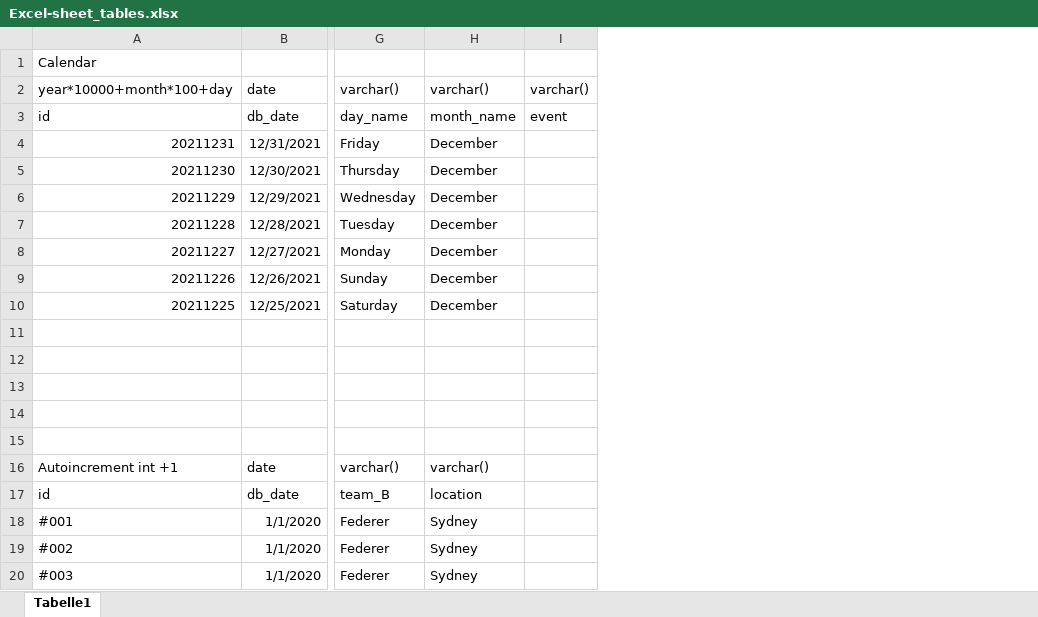
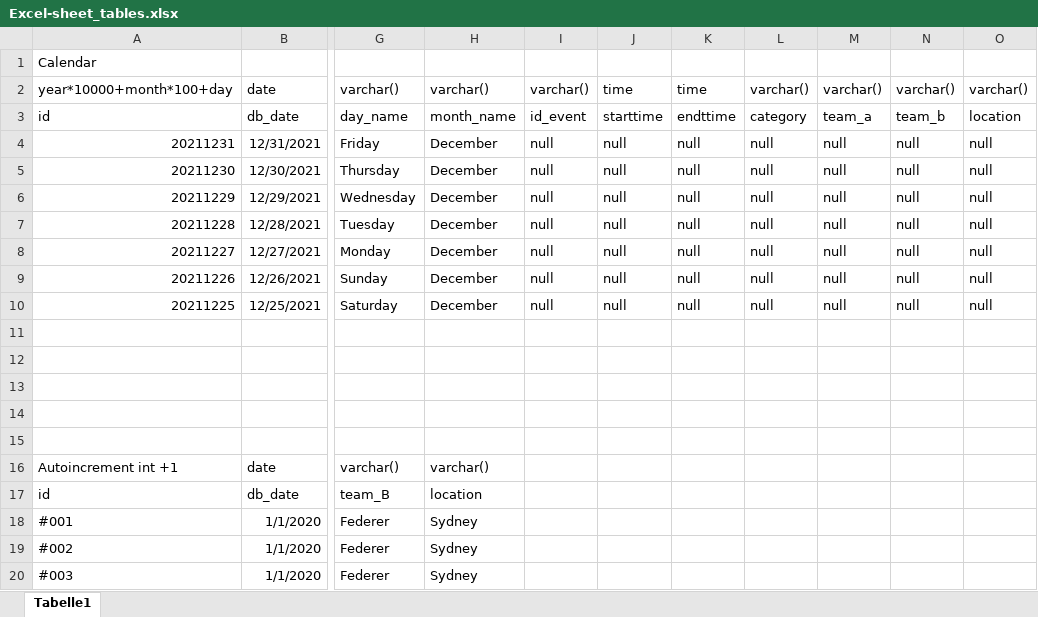
Before and after one commit to JohannesJunker/CodeAcademy, an Excel workbook: ERM-sheets/Excel-sheet_tables.xlsx, sheet Tabelle1, drawn as a sheet; only a part is shown, gaps mark what is left out; values as stored, in another font and other column widths than the file's, no borders; table styles not drawn; removed rows and columns are numbered as before the commit, all else as after; the diff names each change by its address in the sheet, - before the commit and + after, or states it on an @@ line.

```diff
--- a/ERM-sheets/Excel-sheet_tables.xlsx (sheet Tabelle1)
+++ b/ERM-sheets/Excel-sheet_tables.xlsx (sheet Tabelle1)
-column I, rows 2-3: varchar() | event
+column I, rows 2-10: varchar() | id_event | null | null | null | null | null | null | null
+column J, rows 2-10: time | starttime | null | null | null | null | null | null | null
+column K, rows 2-10: time | endttime | null | null | null | null | null | null | null
+column L, rows 2-10: varchar() | category | null | null | null | null | null | null | null
+column M, rows 2-10: varchar() | team_a | null | null | null | null | null | null | null
+column N, rows 2-10: varchar() | team_b | null | null | null | null | null | null | null
+column O, rows 2-10: varchar() | location | null | null | null | null | null | null | null
```
Also changed, not shown: 15 other files.
